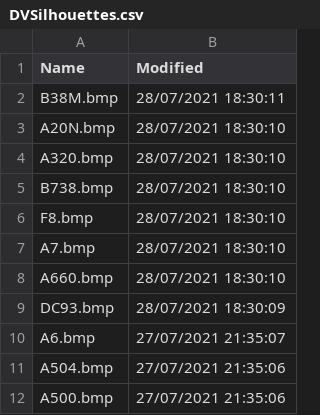
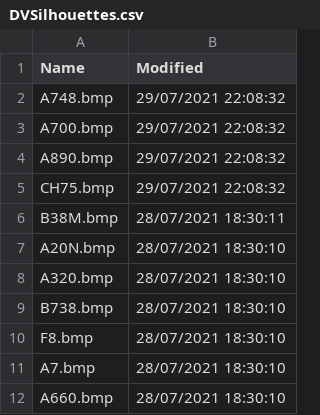
Before and after one commit to classicvalues/VRSOperatorFlags, a CSV file: DVSilhouettes.csv, drawn as a sheet; only a part is shown; the shorter side is filled out with more unchanged rows; the diff names each change by its address in the sheet, - before the commit and + after, or states it on an @@ line.

```diff
--- a/DVSilhouettes.csv
+++ b/DVSilhouettes.csv
+row 2: A748.bmp | 29/07/2021 22:08:32
+row 3: A700.bmp | 29/07/2021 22:08:32
+row 4: A890.bmp | 29/07/2021 22:08:32
+row 5: CH75.bmp | 29/07/2021 22:08:32
```
Also changed, not shown: Silhouettes.csv, 2 other files.
